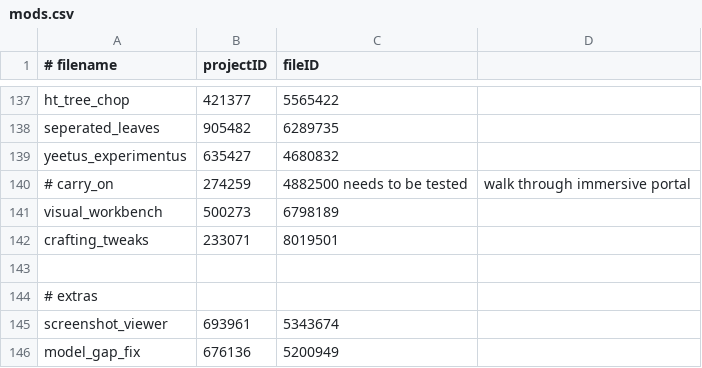
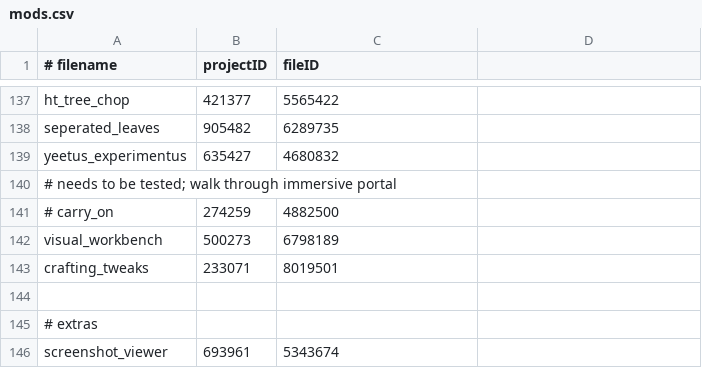
Before and after one commit to abyssal-descent/abyssal-descent, a CSV file: mods.csv, drawn as a sheet; only a part is shown, gaps mark what is left out; the shorter side is filled out with more unchanged rows.

Commit message:
chore: move comment in mod list

```diff
--- a/mods.csv
+++ b/mods.csv
@@ -139,3 +139,4 @@ seperated_leaves,905482,6289735
 yeetus_experimentus,635427,4680832
-# carry_on,274259,4882500 needs to be tested, walk through immersive portal
+# needs to be tested; walk through immersive portal
+# carry_on,274259,4882500
 visual_workbench,500273,6798189
```
